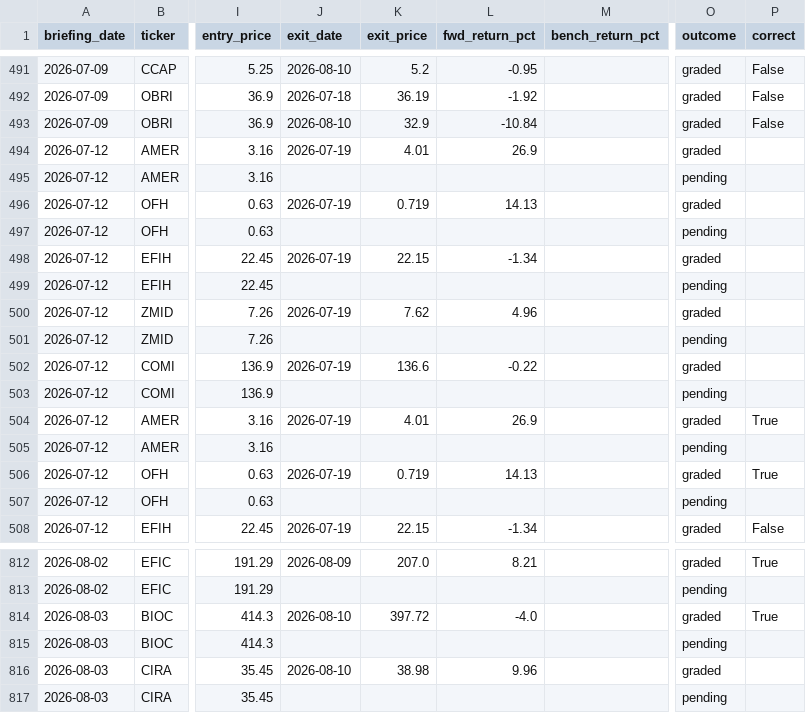
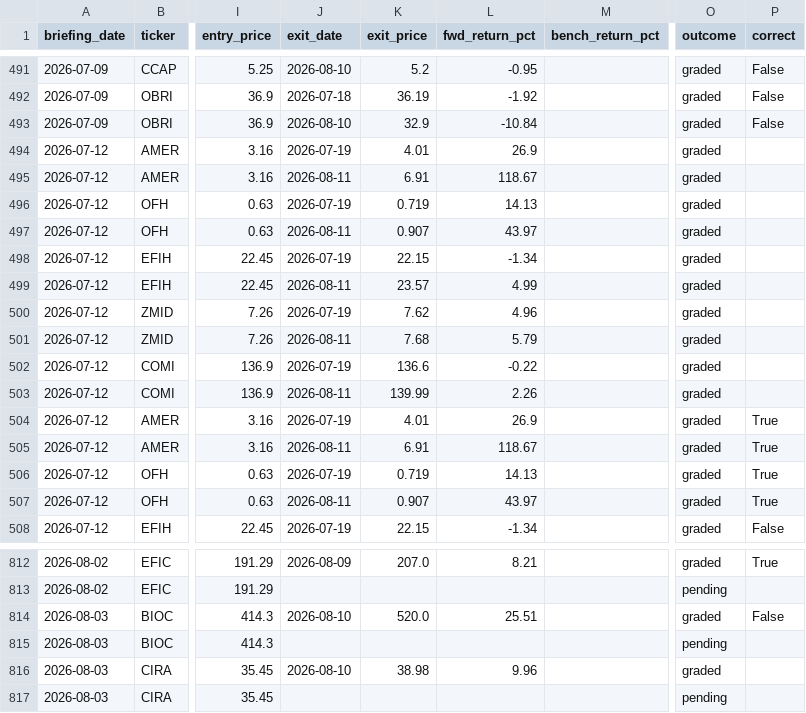
Before and after one commit to M0hamedM0sad/egx-mcp, a CSV file: logs/graded_verdicts.csv, drawn as a sheet; only a part is shown, gaps mark what is left out; the diff covers the shown part only; the diff names each change by its address in the sheet, - before the commit and + after, or states it on an @@ line.

```diff
--- a/logs/graded_verdicts.csv
+++ b/logs/graded_verdicts.csv
-J495 (exit_date): (empty)
+J495 (exit_date): 2026-08-11
-K495 (exit_price): (empty)
+K495 (exit_price): 6.91
-L495 (fwd_return_pct): (empty)
+L495 (fwd_return_pct): 118.67
-O495 (outcome): pending
+O495 (outcome): graded
-J497 (exit_date): (empty)
+J497 (exit_date): 2026-08-11
-K497 (exit_price): (empty)
+K497 (exit_price): 0.907
-L497 (fwd_return_pct): (empty)
+L497 (fwd_return_pct): 43.97
-O497 (outcome): pending
+O497 (outcome): graded
-J499 (exit_date): (empty)
+J499 (exit_date): 2026-08-11
-K499 (exit_price): (empty)
+K499 (exit_price): 23.57
-L499 (fwd_return_pct): (empty)
+L499 (fwd_return_pct): 4.99
-O499 (outcome): pending
+O499 (outcome): graded
-J501 (exit_date): (empty)
+J501 (exit_date): 2026-08-11
-K501 (exit_price): (empty)
+K501 (exit_price): 7.68
-L501 (fwd_return_pct): (empty)
+L501 (fwd_return_pct): 5.79
-O501 (outcome): pending
+O501 (outcome): graded
-J503 (exit_date): (empty)
+J503 (exit_date): 2026-08-11
-K503 (exit_price): (empty)
+K503 (exit_price): 139.99
-L503 (fwd_return_pct): (empty)
+L503 (fwd_return_pct): 2.26
-O503 (outcome): pending
+O503 (outcome): graded
-J505 (exit_date): (empty)
+J505 (exit_date): 2026-08-11
-K505 (exit_price): (empty)
+K505 (exit_price): 6.91
-L505 (fwd_return_pct): (empty)
+L505 (fwd_return_pct): 118.67
-O505 (outcome): pending
+O505 (outcome): graded
-P505 (correct): (empty)
+P505 (correct): True
-J507 (exit_date): (empty)
+J507 (exit_date): 2026-08-11
-K507 (exit_price): (empty)
+K507 (exit_price): 0.907
-L507 (fwd_return_pct): (empty)
+L507 (fwd_return_pct): 43.97
-O507 (outcome): pending
+O507 (outcome): graded
-P507 (correct): (empty)
+P507 (correct): True
-K814 (exit_price): 397.72
+K814 (exit_price): 520.0
-L814 (fwd_return_pct): -4.0
+L814 (fwd_return_pct): 25.51
-P814 (correct): True
+P814 (correct): False
```
Also changed, not shown: 167 edited cells elsewhere in this file, 6 other files.
